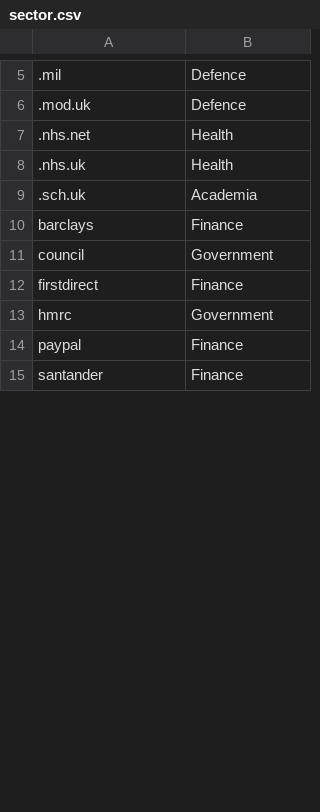
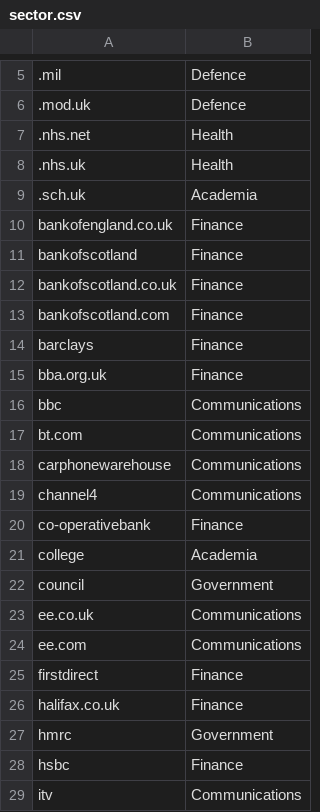
Before and after one commit to cwtaylor/RobIP, a CSV file: sector.csv, drawn as a sheet; only a part is shown, gaps mark what is left out; the shorter side is filled out with more unchanged rows; the diff covers the shown part only.

Commit message:
Added sector stuff

```diff
--- a/sector.csv
+++ b/sector.csv
@@ -9,5 +9,21 @@
 .sch.uk,Academia
+bankofengland.co.uk,Finance
+bankofscotland,Finance
+bankofscotland.co.uk,Finance
+bankofscotland.com,Finance
 barclays,Finance
+bba.org.uk,Finance
+bbc,Communications
+bt.com,Communications
+carphonewarehouse,Communications
+channel4,Communications
+co-operativebank,Finance
+college,Academia
 council,Government
+ee.co.uk,Communications
+ee.com,Communications
 firstdirect,Finance
+halifax.co.uk,Finance
 hmrc,Government
+hsbc,Finance
+itv,Communications
```
Also changed, not shown: 20 added rows and 2 edited cells elsewhere in this file.
